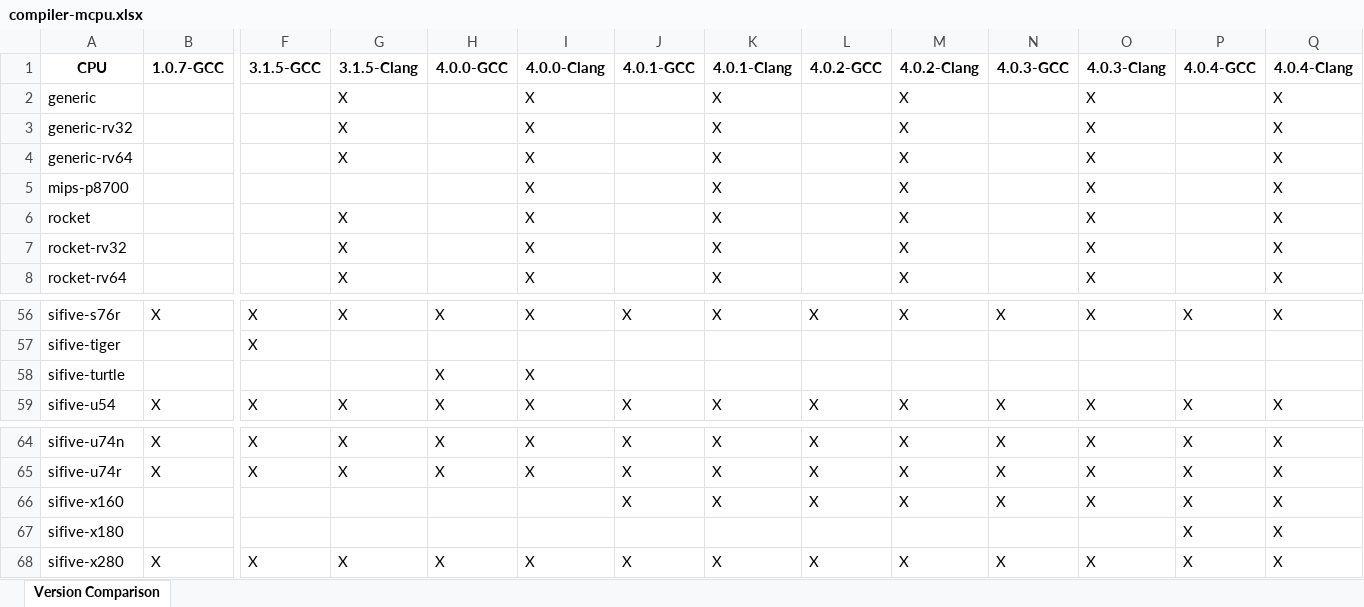
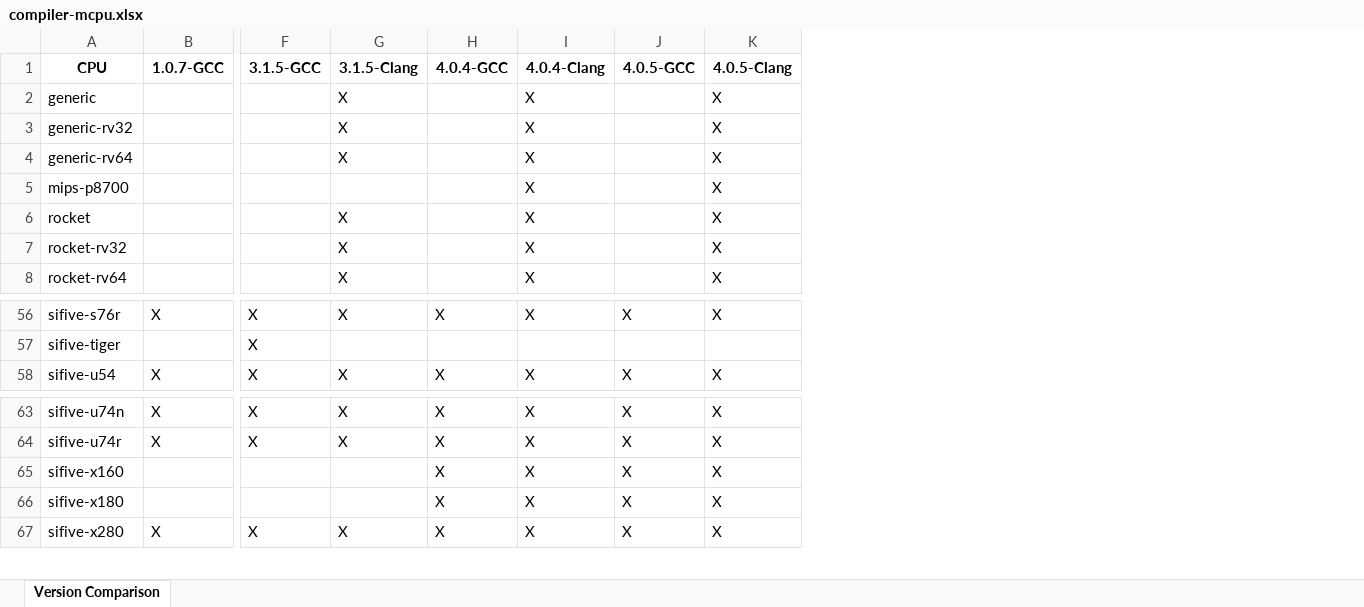
Before and after one commit to sifive/gen-compiler-extension, an Excel workbook: mcpu_lists/compiler-mcpu.xlsx, sheet Version Comparison, drawn as a sheet; only a part is shown, gaps mark what is left out; values as stored, in another font and other column widths than the file's, no borders; conditional formats not drawn; removed rows and columns are numbered as before the commit, all else as after; rows hold the shown columns only; the diff names each change by its address in the sheet, - before the commit and + after, or states it on an @@ line.

```diff
--- a/mcpu_lists/compiler-mcpu.xlsx (sheet Version Comparison)
+++ b/mcpu_lists/compiler-mcpu.xlsx (sheet Version Comparison)
-column L (4.0.2-GCC), row 56: X; row 59: X; rows 64-68: X | X | X |  | X
-column M (4.0.2-Clang), rows 2-8: all X; row 56: X; row 59: X; rows 64-68: X | X | X |  | X
-column N (4.0.3-GCC), row 56: X; row 59: X; rows 64-68: X | X | X |  | X
-column O (4.0.3-Clang), rows 2-8: all X; row 56: X; row 59: X; rows 64-68: X | X | X |  | X
-column P (4.0.4-GCC), row 56: X; row 59: X; rows 64-68: all X
-column Q (4.0.4-Clang), rows 2-8: all X; row 56: X; row 59: X; rows 64-68: all X
-H1: 4.0.0-GCC
+H1: 4.0.4-GCC
-I1: 4.0.0-Clang
+I1: 4.0.4-Clang
-J1: 4.0.1-GCC
+J1: 4.0.5-GCC
-K1: 4.0.1-Clang
+K1: 4.0.5-Clang
-row 58: sifive-turtle |  |  |  | X | X
-H65:H66 (4.0.4-GCC): (empty)
+H65:H66 (4.0.4-GCC): X
-I65:I66 (4.0.4-Clang): (empty)
+I65:I66 (4.0.4-Clang): X
-J66 (4.0.5-GCC): (empty)
+J66 (4.0.5-GCC): X
-K66 (4.0.5-Clang): (empty)
+K66 (4.0.5-Clang): X
```
Also changed, not shown: compiler-ext.xlsx, 23 other files.
